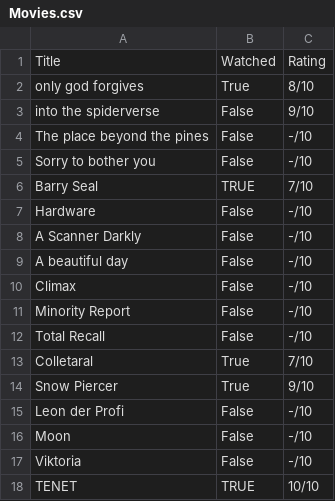
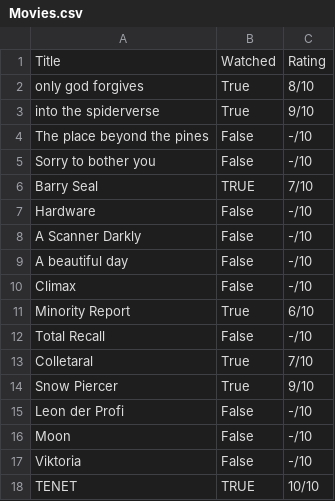
Before and after one commit to natinaum/Lists, a CSV file: Movies.csv, drawn as a sheet.

Commit message:
Update Movies.csv

```diff
--- a/Movies.csv
+++ b/Movies.csv
@@ -2,3 +2,3 @@
 "only god forgives","True","8/10"
-"into the spiderverse","False","9/10"
+"into the spiderverse","True","9/10"
 "The place beyond the pines","False","-/10"
@@ -10,3 +10,3 @@
 "Climax","False","-/10"
-"Minority Report","False","-/10"
+"Minority Report","True","6/10"
 "Total Recall","False","-/10"
```
